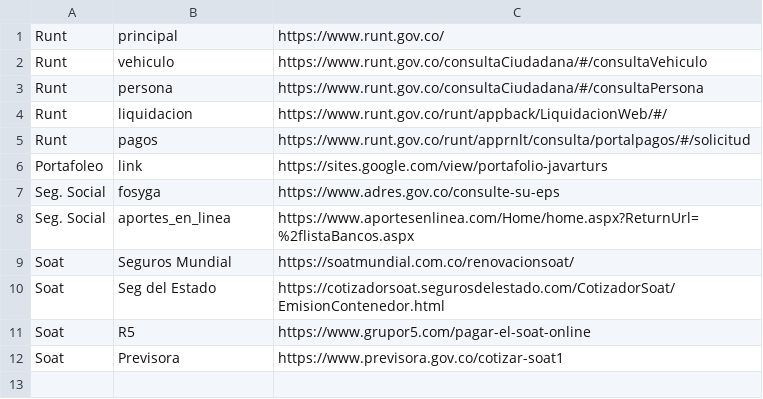
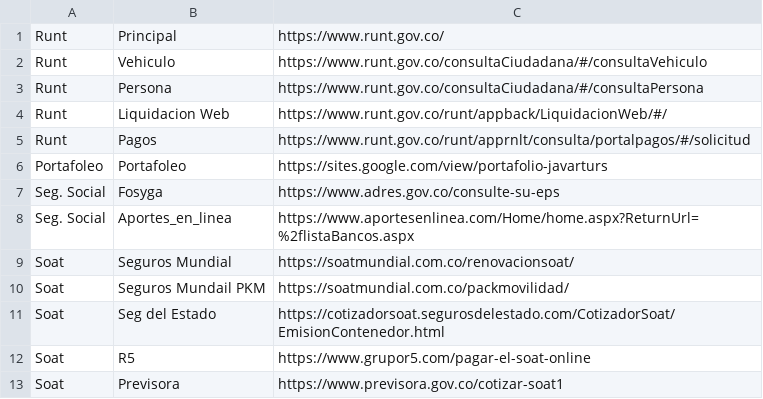
Before and after one commit to jbeltrano/auto_javarturs, a CSV file: bin/config/links.csv, drawn as a sheet.

```diff
--- a/bin/config/links.csv
+++ b/bin/config/links.csv
@@ -1,10 +1,11 @@
-Runt;principal;https://www.runt.gov.co/
-Runt;vehiculo;https://www.runt.gov.co/consultaCiudadana/#/consultaVehiculo
-Runt;persona;https://www.runt.gov.co/consultaCiudadana/#/consultaPersona
-Runt;liquidacion;https://www.runt.gov.co/runt/appback/LiquidacionWeb/#/
-Runt;pagos;https://www.runt.gov.co/runt/apprnlt/consulta/portalpagos/#/solicitud
-Portafoleo;link;https://sites.google.com/view/portafolio-javarturs
-Seg. Social;fosyga;https://www.adres.gov.co/consulte-su-eps
-Seg. Social;aportes_en_linea;https://www.aportesenlinea.com/Home/home.aspx?ReturnUrl=%2flistaBancos.aspx
+Runt;Principal;https://www.runt.gov.co/
+Runt;Vehiculo;https://www.runt.gov.co/consultaCiudadana/#/consultaVehiculo
+Runt;Persona;https://www.runt.gov.co/consultaCiudadana/#/consultaPersona
+Runt;Liquidacion Web;https://www.runt.gov.co/runt/appback/LiquidacionWeb/#/
+Runt;Pagos;https://www.runt.gov.co/runt/apprnlt/consulta/portalpagos/#/solicitud
+Portafoleo;Portafoleo;https://sites.google.com/view/portafolio-javarturs
+Seg. Social;Fosyga;https://www.adres.gov.co/consulte-su-eps
+Seg. Social;Aportes_en_linea;https://www.aportesenlinea.com/Home/home.aspx?ReturnUrl=%2flistaBancos.aspx
 Soat;Seguros Mundial;https://soatmundial.com.co/renovacionsoat/
+Soat;Seguros Mundail PKM;https://soatmundial.com.co/packmovilidad/
 Soat;Seg del Estado;https://cotizadorsoat.segurosdelestado.com/CotizadorSoat/EmisionContenedor.html
```
Also changed, not shown: src/config/links.csv, 6 other files.
